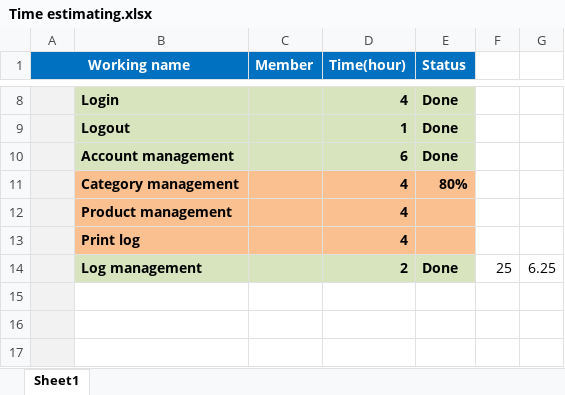
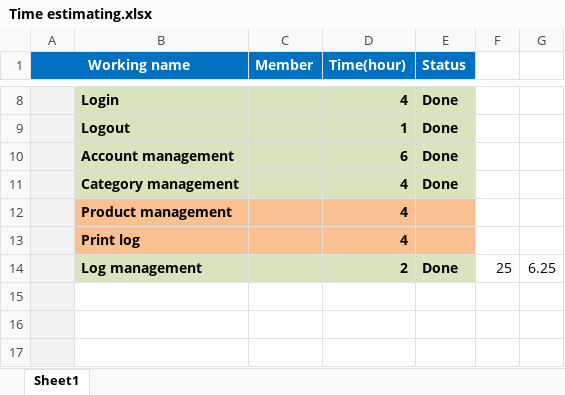
Before and after one commit to thangdinh95/ISDProject, an Excel workbook: Document/Schedule/Time estimating.xlsx, sheet Sheet1, drawn as a sheet; only a part is shown, gaps mark what is left out; values as stored, in another font and other column widths than the file's, no borders; the diff names each change by its address in the sheet, - before the commit and + after, or states it on an @@ line.

Commit message:
update estimate time

```diff
--- a/Document/Schedule/Time estimating.xlsx (sheet Sheet1)
+++ b/Document/Schedule/Time estimating.xlsx (sheet Sheet1)
-B11:E11 fill: #FAC090
+B11:E11 fill: #D7E4BD
-E11 (Status): 80%
+E11 (Status): Done
```
